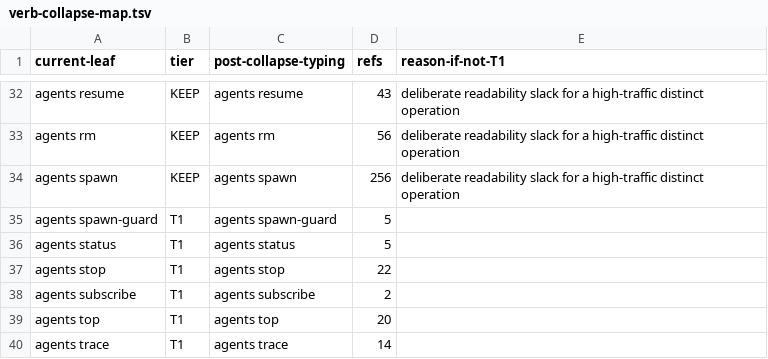
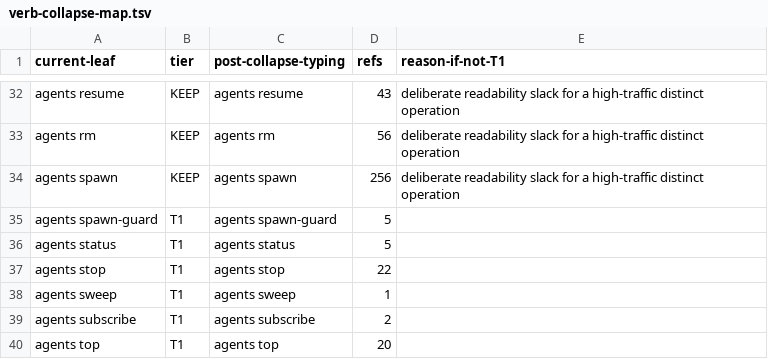
Before and after one commit to bllshttng/footnote, a TSV file: scripts/ci/verb-collapse-map.tsv, drawn as a sheet; only a part is shown, gaps mark what is left out; the shorter side is filled out with more unchanged rows.

Commit message:
fix(agents): allocate the sweep verb in the collapse map and the Python surface
Six CI failures, one cause: a new CLI action has to be allocated in
scripts/ci/verb-collapse-map.tsv before the registered-leaf baseline
regenerates, and `agents sweep` was code-only.

It also joins PYTHON_AGENT_VERBS. The sweep reads the registry and each row's
transcript truth in pure Python and has no twin on the Rust client, so it must
never auto-route to the daemon.

```diff
--- a/scripts/ci/verb-collapse-map.tsv
+++ b/scripts/ci/verb-collapse-map.tsv
@@ -37,2 +37,3 @@ agents status	T1	agents status	5
 agents stop	T1	agents stop	22
+agents sweep	T1	agents sweep	1
 agents subscribe	T1	agents subscribe	2
```
Also changed, not shown: 1 other file.
